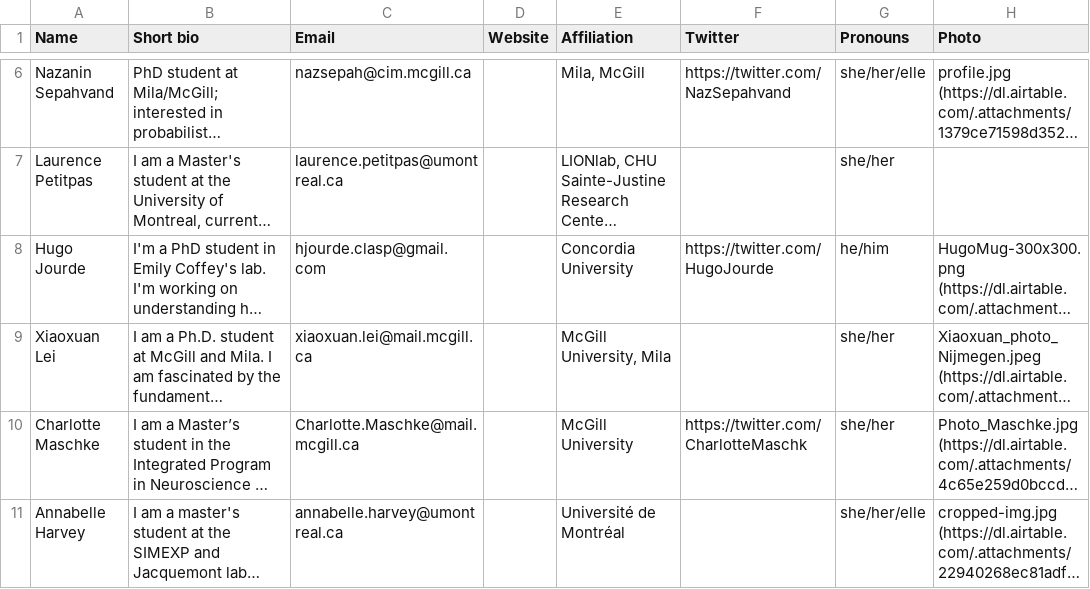
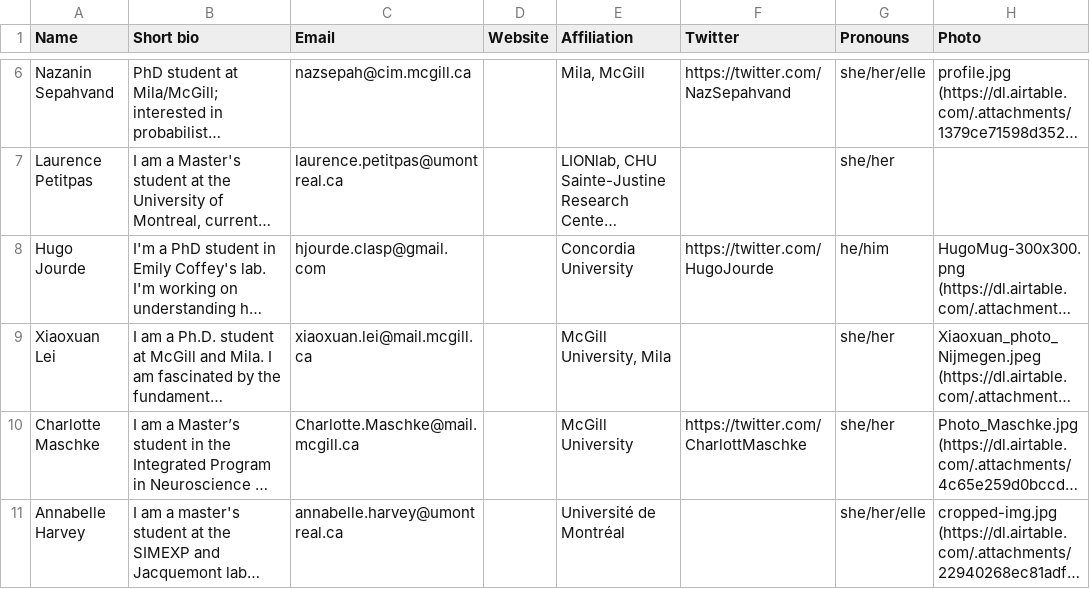
Before and after one commit to UNIQUE-Students/UNIQUE-Students.github.io, a CSV file: _data/bios-info.csv, drawn as a sheet; only a part is shown, gaps mark what is left out; long unchanged cells end in …; the diff names each change by its address in the sheet, - before the commit and + after, or states it on an @@ line.

```diff
--- a/_data/bios-info.csv
+++ b/_data/bios-info.csv
-F10 (Twitter): https://twitter.com/CharlotteMaschk
+F10 (Twitter): https://twitter.com/CharlottMaschke
```
Also changed, not shown: 12 other files.
